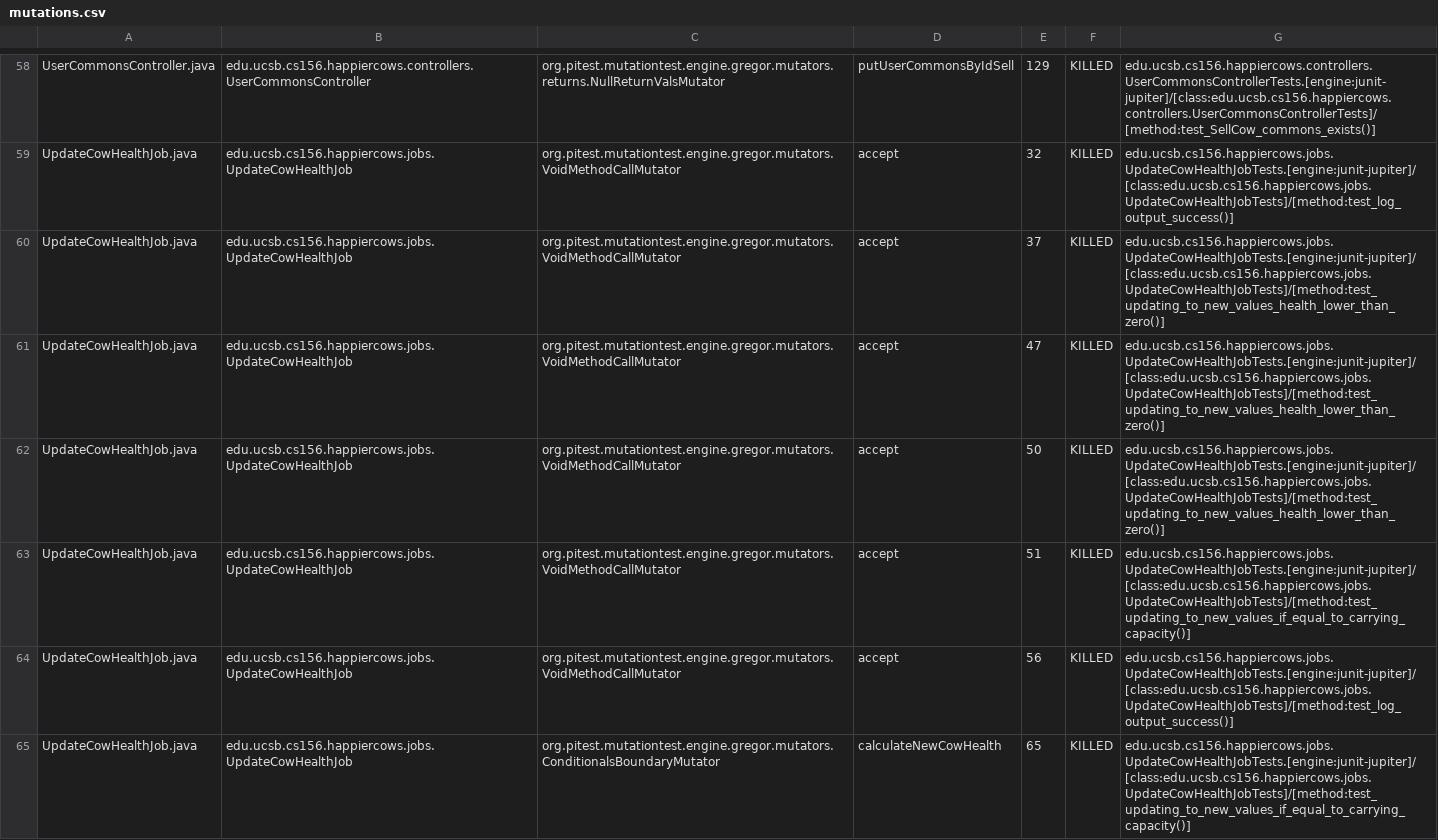
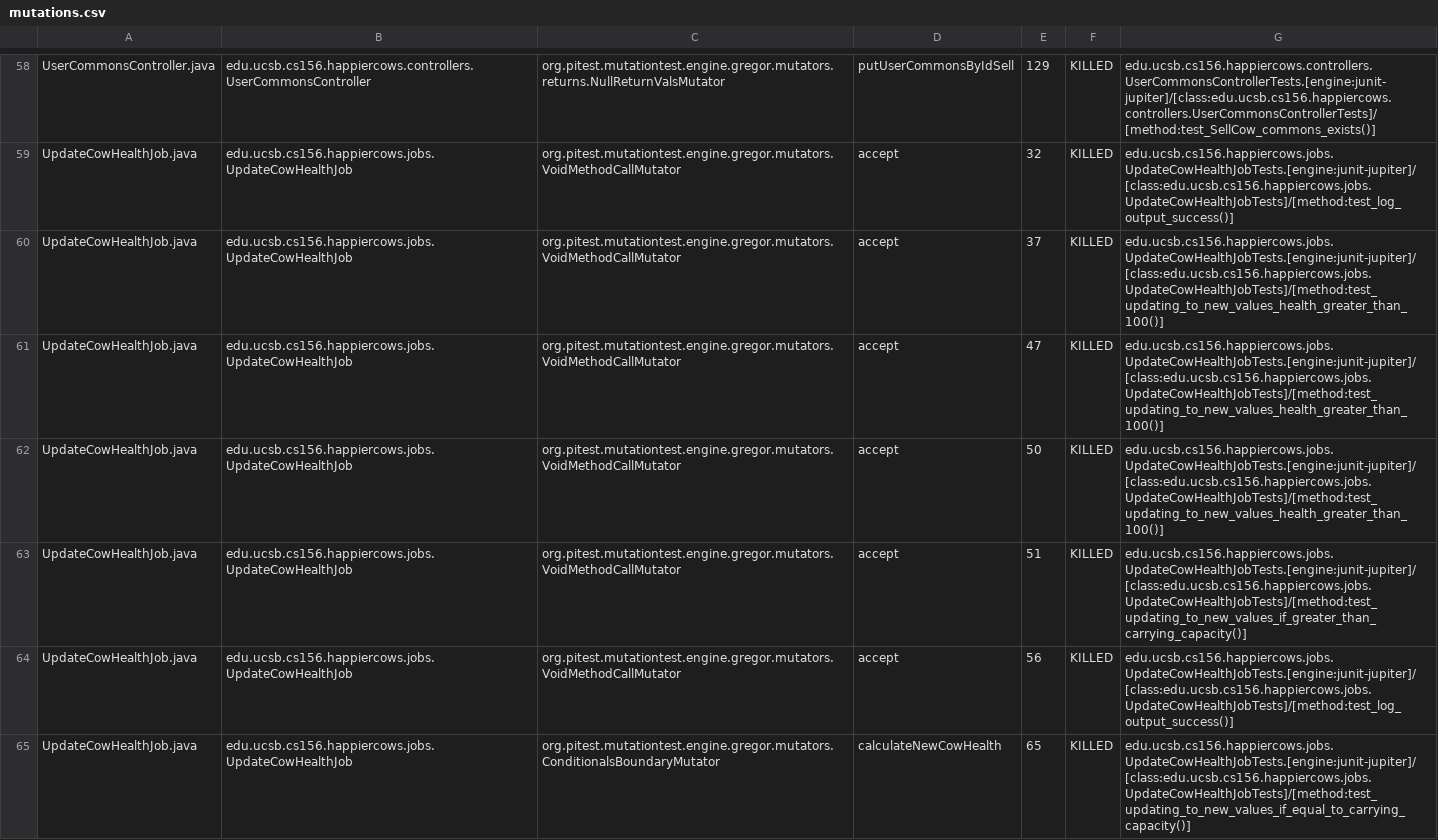
Before and after one commit to ucsb-cs156-s23/proj-happycows-s23-6pm-4, a CSV file: prs/24/pitest/mutations.csv, drawn as a sheet; only a part is shown, gaps mark what is left out; the diff covers the shown part only.

Commit message:
Deploying to gh-pages from @ ucsb-cs156-s23/proj-happycows-s23-6pm-4@c4453248175b2084f189bb8b93dc46f6170b004d 🚀

```diff
--- a/prs/24/pitest/mutations.csv
+++ b/prs/24/pitest/mutations.csv
@@ -59,6 +59,6 @@ UserCommonsController.java,edu.ucsb.cs156.happiercows.controllers.UserCommonsCon
 UpdateCowHealthJob.java,edu.ucsb.cs156.happiercows.jobs.UpdateCowHealthJob,org.pitest.mutationtest.engine.gregor.mutators.VoidMethodCallMutator,accept,32,KILLED,edu.ucsb.cs156.happiercows.jobs.UpdateCowHealthJobTests.[engine:junit-jupiter]/[class:edu.ucsb.cs156.happiercows.jobs.UpdateCowHealthJobTests]/[method:test_log_output_success()]
-UpdateCowHealthJob.java,edu.ucsb.cs156.happiercows.jobs.UpdateCowHealthJob,org.pitest.mutationtest.engine.gregor.mutators.VoidMethodCallMutator,accept,37,KILLED,edu.ucsb.cs156.happiercows.jobs.UpdateCowHealthJobTests.[engine:junit-jupiter]/[class:edu.ucsb.cs156.happiercows.jobs.UpdateCowHealthJobTests]/[method:test_updating_to_new_values_health_lower_than_zero()]
-UpdateCowHealthJob.java,edu.ucsb.cs156.happiercows.jobs.UpdateCowHealthJob,org.pitest.mutationtest.engine.gregor.mutators.VoidMethodCallMutator,accept,47,KILLED,edu.ucsb.cs156.happiercows.jobs.UpdateCowHealthJobTests.[engine:junit-jupiter]/[class:edu.ucsb.cs156.happiercows.jobs.UpdateCowHealthJobTests]/[method:test_updating_to_new_values_health_lower_than_zero()]
-UpdateCowHealthJob.java,edu.ucsb.cs156.happiercows.jobs.UpdateCowHealthJob,org.pitest.mutationtest.engine.gregor.mutators.VoidMethodCallMutator,accept,50,KILLED,edu.ucsb.cs156.happiercows.jobs.UpdateCowHealthJobTests.[engine:junit-jupiter]/[class:edu.ucsb.cs156.happiercows.jobs.UpdateCowHealthJobTests]/[method:test_updating_to_new_values_health_lower_than_zero()]
-UpdateCowHealthJob.java,edu.ucsb.cs156.happiercows.jobs.UpdateCowHealthJob,org.pitest.mutationtest.engine.gregor.mutators.VoidMethodCallMutator,accept,51,KILLED,edu.ucsb.cs156.happiercows.jobs.UpdateCowHealthJobTests.[engine:junit-jupiter]/[class:edu.ucsb.cs156.happiercows.jobs.UpdateCowHealthJobTests]/[method:test_updating_to_new_values_if_equal_to_carrying_capacity()]
+UpdateCowHealthJob.java,edu.ucsb.cs156.happiercows.jobs.UpdateCowHealthJob,org.pitest.mutationtest.engine.gregor.mutators.VoidMethodCallMutator,accept,37,KILLED,edu.ucsb.cs156.happiercows.jobs.UpdateCowHealthJobTests.[engine:junit-jupiter]/[class:edu.ucsb.cs156.happiercows.jobs.UpdateCowHealthJobTests]/[method:test_updating_to_new_values_health_greater_than_100()]
+UpdateCowHealthJob.java,edu.ucsb.cs156.happiercows.jobs.UpdateCowHealthJob,org.pitest.mutationtest.engine.gregor.mutators.VoidMethodCallMutator,accept,47,KILLED,edu.ucsb.cs156.happiercows.jobs.UpdateCowHealthJobTests.[engine:junit-jupiter]/[class:edu.ucsb.cs156.happiercows.jobs.UpdateCowHealthJobTests]/[method:test_updating_to_new_values_health_greater_than_100()]
+UpdateCowHealthJob.java,edu.ucsb.cs156.happiercows.jobs.UpdateCowHealthJob,org.pitest.mutationtest.engine.gregor.mutators.VoidMethodCallMutator,accept,50,KILLED,edu.ucsb.cs156.happiercows.jobs.UpdateCowHealthJobTests.[engine:junit-jupiter]/[class:edu.ucsb.cs156.happiercows.jobs.UpdateCowHealthJobTests]/[method:test_updating_to_new_values_health_greater_than_100()]
+UpdateCowHealthJob.java,edu.ucsb.cs156.happiercows.jobs.UpdateCowHealthJob,org.pitest.mutationtest.engine.gregor.mutators.VoidMethodCallMutator,accept,51,KILLED,edu.ucsb.cs156.happiercows.jobs.UpdateCowHealthJobTests.[engine:junit-jupiter]/[class:edu.ucsb.cs156.happiercows.jobs.UpdateCowHealthJobTests]/[method:test_updating_to_new_values_if_greater_than_carrying_capacity()]
 UpdateCowHealthJob.java,edu.ucsb.cs156.happiercows.jobs.UpdateCowHealthJob,org.pitest.mutationtest.engine.gregor.mutators.VoidMethodCallMutator,accept,56,KILLED,edu.ucsb.cs156.happiercows.jobs.UpdateCowHealthJobTests.[engine:junit-jupiter]/[class:edu.ucsb.cs156.happiercows.jobs.UpdateCowHealthJobTests]/[method:test_log_output_success()]
```
Also changed, not shown: 27 edited cells elsewhere in this file, 22 other files.
